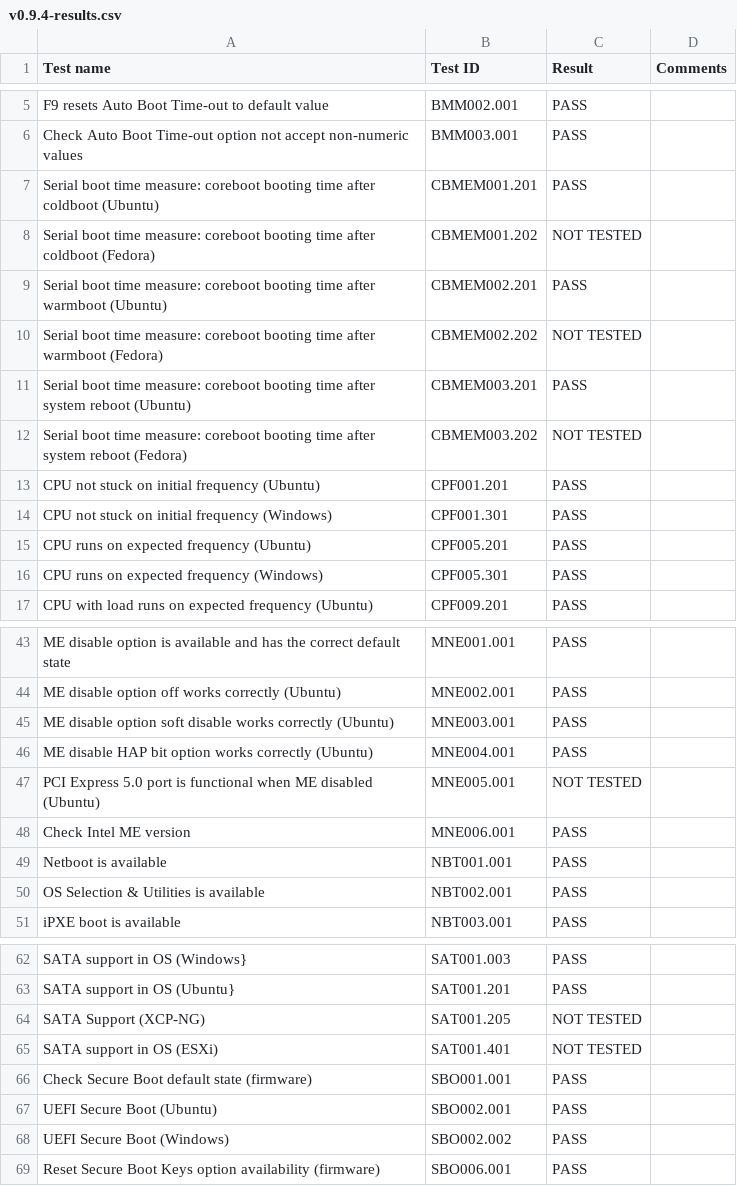
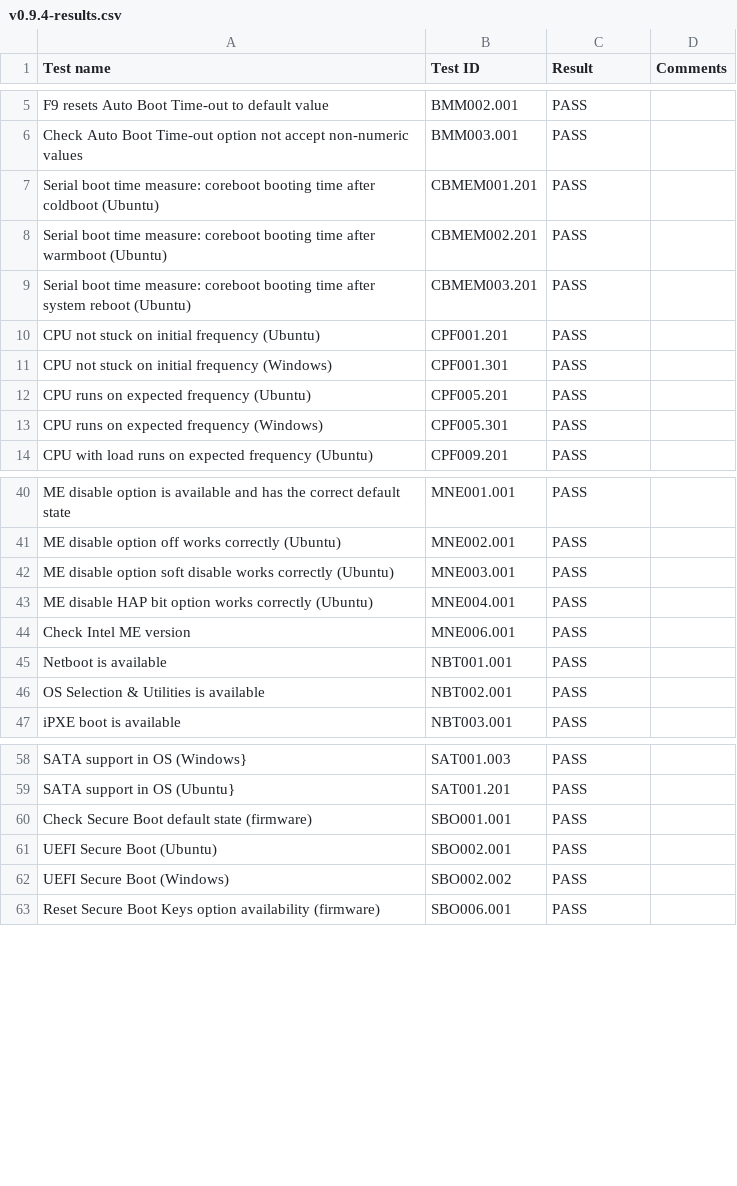
Before and after one commit to Dasharo/osfv-results, a CSV file: boards/Protectli/JSL_v1000/JSL_V1610/v0.9.4-results.csv, drawn as a sheet; only a part is shown, gaps mark what is left out.

Commit message:
boards/Protectli/JSL_v1000/*/v0.9.4_results.csv: remove not tested
Signed-off-by: Filip Lewiński <filip.lewinski@3mdeb.com>

```diff
--- a/boards/Protectli/JSL_v1000/JSL_V1610/v0.9.4-results.csv
+++ b/boards/Protectli/JSL_v1000/JSL_V1610/v0.9.4-results.csv
@@ -7,7 +7,4 @@ Test name,Test ID,Result,Comments
 "Serial boot time measure: coreboot booting time after coldboot (Ubuntu)",CBMEM001.201,PASS,
-"Serial boot time measure: coreboot booting time after coldboot (Fedora)",CBMEM001.202,NOT TESTED,
 "Serial boot time measure: coreboot booting time after warmboot (Ubuntu)",CBMEM002.201,PASS,
-"Serial boot time measure: coreboot booting time after warmboot (Fedora)",CBMEM002.202,NOT TESTED,
 "Serial boot time measure: coreboot booting time after system reboot (Ubuntu)",CBMEM003.201,PASS,
-"Serial boot time measure: coreboot booting time after system reboot (Fedora)",CBMEM003.202,NOT TESTED,
 "CPU not stuck on initial frequency (Ubuntu)",CPF001.201,PASS,
@@ -46,3 +43,2 @@ Test name,Test ID,Result,Comments
 "ME disable HAP bit option works correctly (Ubuntu)",MNE004.001,PASS,
-"PCI Express 5.0 port is functional when ME disabled (Ubuntu)",MNE005.001,NOT TESTED,
 "Check Intel ME version",MNE006.001,PASS,
@@ -64,4 +60,2 @@ Test name,Test ID,Result,Comments
 "SATA support in OS (Ubuntu}",SAT001.201,PASS,
-"SATA Support (XCP-NG)",SAT001.205,NOT TESTED,
-"SATA support in OS (ESXi)",SAT001.401,NOT TESTED,
 "Check Secure Boot default state (firmware)",SBO001.001,PASS,
```
Also changed, not shown: 1 other file.
